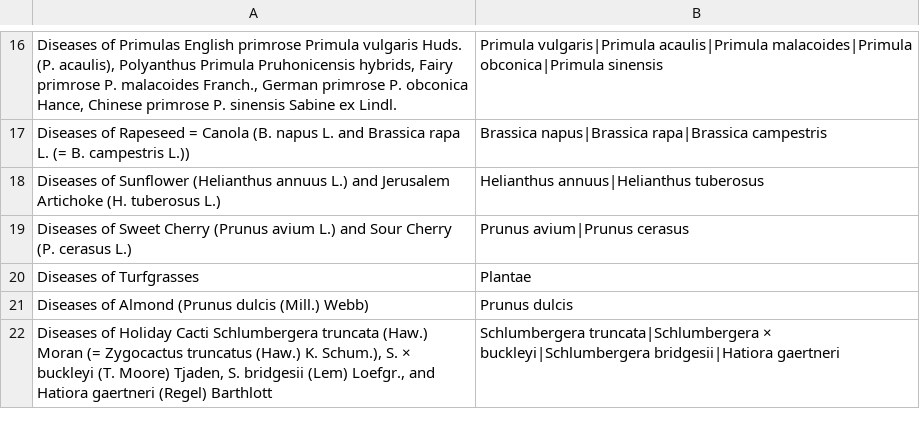
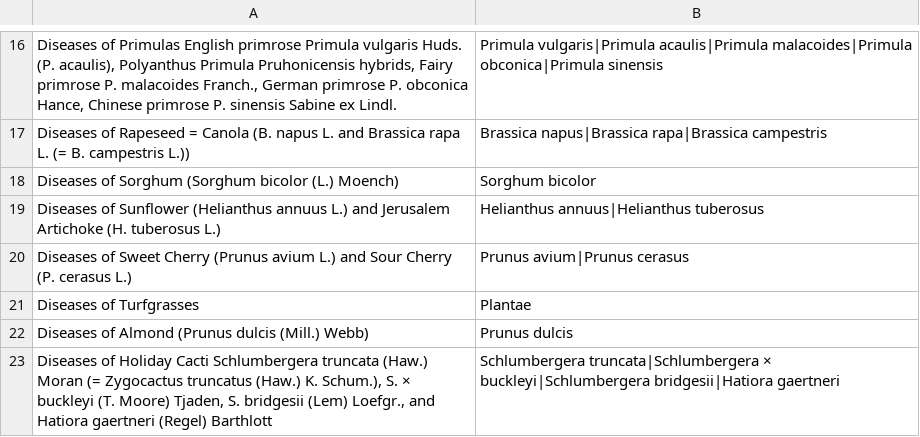
Before and after one commit to Planteome/samara, a TSV file: src/main/resources/org/planteome/samara/apsnet/nameMap.tsv, drawn as a sheet; only a part is shown, gaps mark what is left out.

```diff
--- a/src/main/resources/org/planteome/samara/apsnet/nameMap.tsv
+++ b/src/main/resources/org/planteome/samara/apsnet/nameMap.tsv
@@ -17,2 +17,3 @@ Diseases of Primulas English primrose Primula vulgaris Huds. (P. acaulis), Polya
 Diseases of Rapeseed = Canola (B. napus L. and Brassica rapa L. (= B. campestris L.))	Brassica napus|Brassica rapa|Brassica campestris
+Diseases of Sorghum (Sorghum bicolor (L.) Moench)	Sorghum bicolor
 Diseases of Sunflower (Helianthus annuus L.) and Jerusalem Artichoke (H. tuberosus L.)	Helianthus annuus|Helianthus tuberosus
```
Also changed, not shown: src/main/resources/org/planteome/samara/apsnet/taxonMap.tsv, 2 other files.
